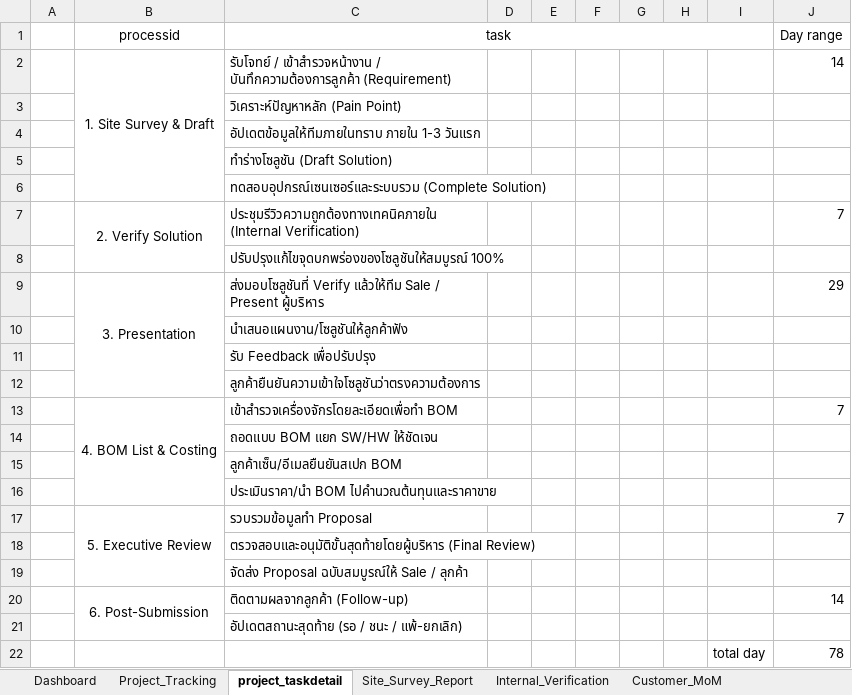
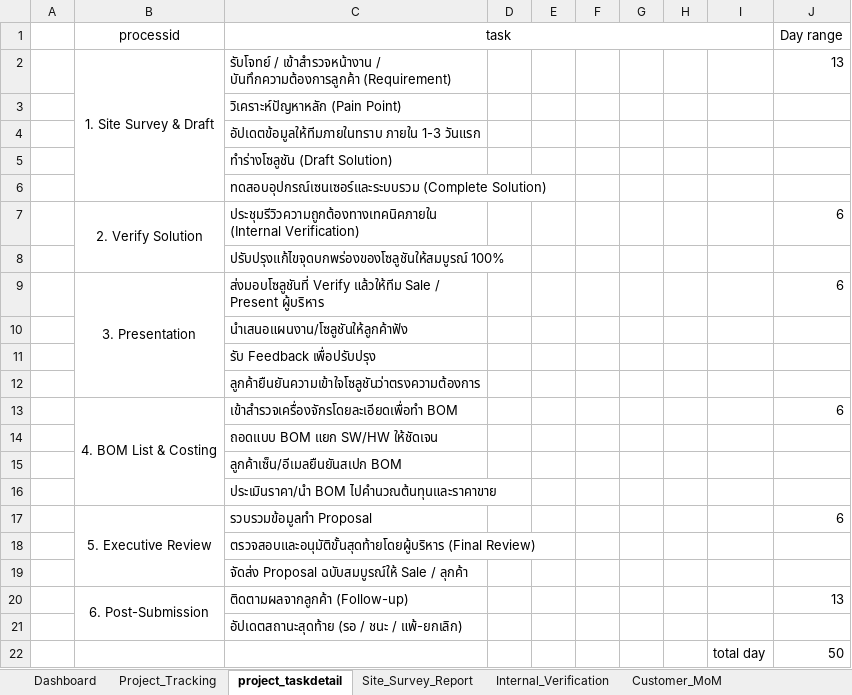
Before and after one commit to mengkukkuk/Project-Tracking, an Excel workbook: document/08_PMI-เครื่องติดแสตมป์_ออฟ โอ๋ อ้วน.xlsx, sheet project_taskdetail, drawn as a sheet; values as stored, in another font and other column widths than the file's, no borders; the diff names each change by its address in the sheet, - before the commit and + after, or states it on an @@ line.

Commit message:
Sync process templates, checklist grouping, and timeline calculations across backend, database schema, and frontend UI.

```diff
--- a/document/08_PMI-เครื่องติดแสตมป์_ออฟ โอ๋ อ้วน.xlsx (sheet project_taskdetail)
+++ b/document/08_PMI-เครื่องติดแสตมป์_ออฟ โอ๋ อ้วน.xlsx (sheet project_taskdetail)
-J2 (Day range): 14
+J2 (Day range): 13
-J7 (Day range): 7
+J7 (Day range): 6
-J9 (Day range): 29
+J9 (Day range): 6
-J13 (Day range): 7
+J13 (Day range): 6
-J17 (Day range): 7
+J17 (Day range): 6
-J20 (Day range): 14
+J20 (Day range): 13
-J22 (Day range): 78
+J22 (Day range): 50
```
Also changed, not shown: sheet Project_Tracking, 11 other files.
